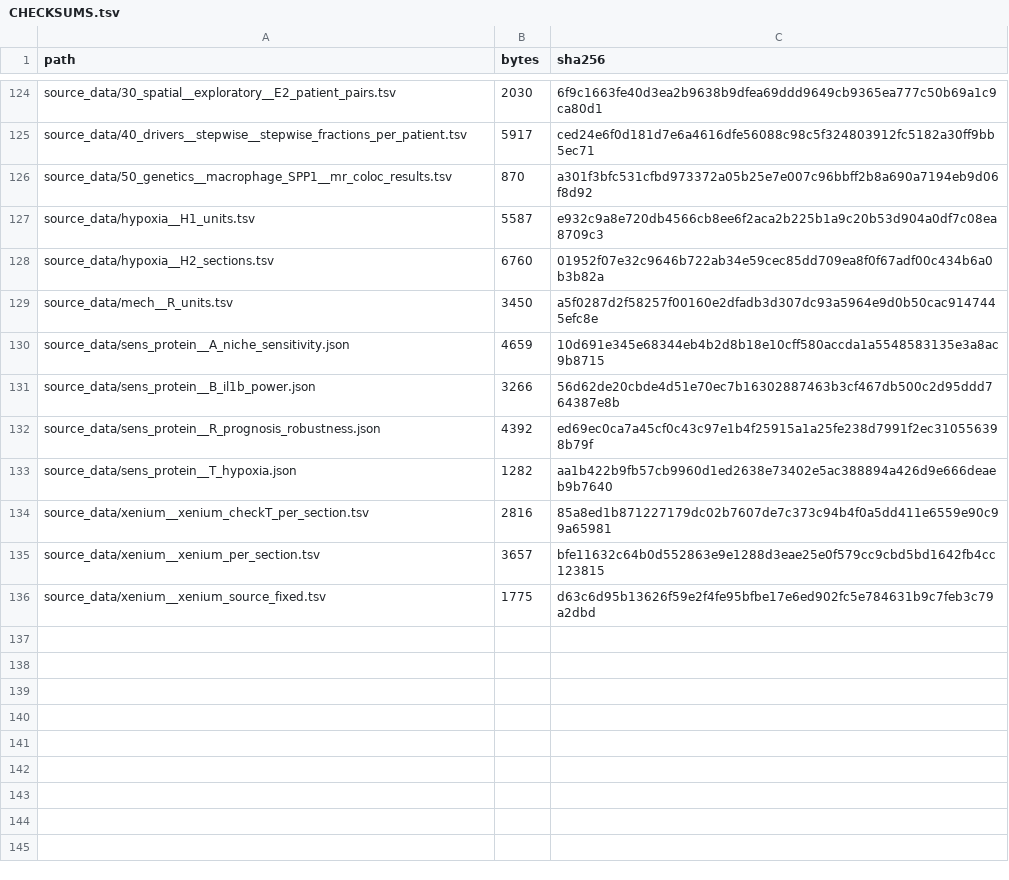
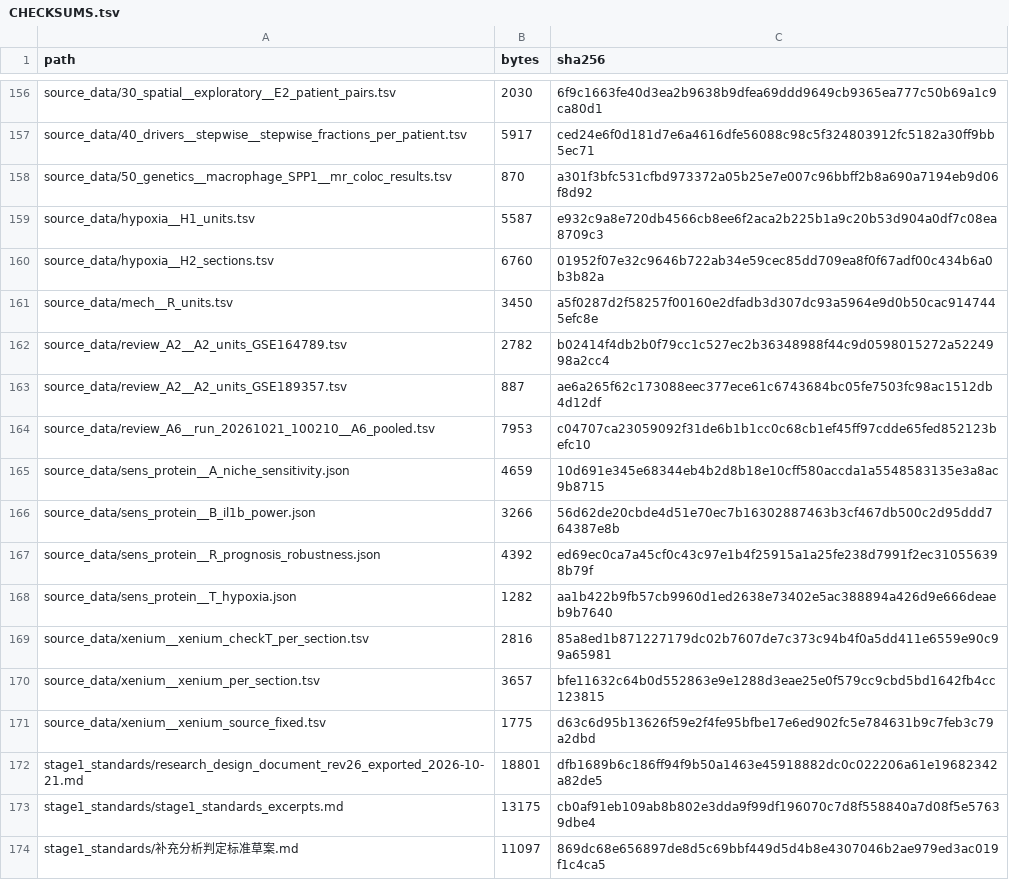
Before and after one commit to xuhao1002/ggn-spp1-code, a TSV file: CHECKSUMS.tsv, drawn as a sheet; only a part is shown, gaps mark what is left out; the diff covers the shown part only.

Commit message:
Release v1.1.0: external-review analyses (A1–A6, D1–D7), stage-1 standards, analysis register

```diff
--- a/CHECKSUMS.tsv
+++ b/CHECKSUMS.tsv
@@ -129,2 +161,5 @@ source_data/hypoxia__H2_sections.tsv	6760	01952f07e32c9646b722ab34e59cec85dd709e
 source_data/mech__R_units.tsv	3450	a5f0287d2f58257f00160e2dfadb3d307dc93a5964e9d0b50cac9147445efc8e
+source_data/review_A2__A2_units_GSE164789.tsv	2782	b02414f4db2b0f79cc1c527ec2b36348988f44c9d0598015272a5224998a2cc4
+source_data/review_A2__A2_units_GSE189357.tsv	887	ae6a265f62c173088eec377ece61c6743684bc05fe7503fc98ac1512db4d12df
+source_data/review_A6__run_20261021_100210__A6_pooled.tsv	7953	c04707ca23059092f31de6b1b1cc0c68cb1ef45ff97cdde65fed852123befc10
 source_data/sens_protein__A_niche_sensitivity.json	4659	10d691e345e68344eb4b2d8b18e10cff580accda1a5548583135e3a8ac9b8715
@@ -136 +171,4 @@ source_data/xenium__xenium_per_section.tsv	3657	bfe11632c64b0d552863e9e1288d3eae
 source_data/xenium__xenium_source_fixed.tsv	1775	d63c6d95b13626f59e2f4fe95bfbe17e6ed902fc5e784631b9c7feb3c79a2dbd
+stage1_standards/research_design_document_rev26_exported_2026-10-21.md	18801	dfb1689b6c186ff94f9b50a1463e45918882dc0c022206a61e19682342a82de5
+stage1_standards/stage1_standards_excerpts.md	13175	cb0af91eb109ab8b802e3dda9f99df196070c7d8f558840a7d08f5e57639dbe4
+stage1_standards/补充分析判定标准草案.md	11097	869dc68e656897de8d5c69bbf449d5d4b8e4307046b2ae979ed3ac019f1c4ca5
```
Also changed, not shown: 33 added rows, 1 removed row and 10 edited cells elsewhere in this file, 44 other files.
